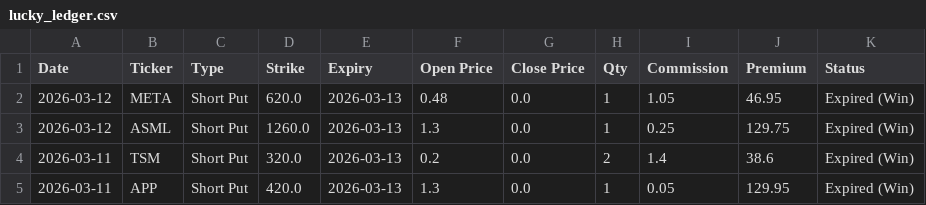
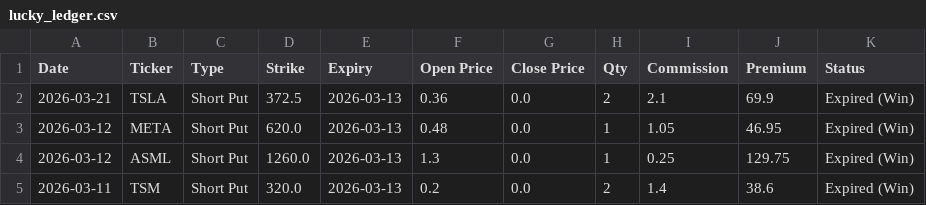
Before and after one commit to wongtszzz/luckylab, a CSV file: lucky_ledger.csv, drawn as a sheet; only a part is shown; the shorter side is filled out with more unchanged rows.

Commit message:
Ledger Auto-Sync: 2026-03-21 19:26:01

```diff
--- a/lucky_ledger.csv
+++ b/lucky_ledger.csv
@@ -1,2 +1,3 @@
 Date,Ticker,Type,Strike,Expiry,Open Price,Close Price,Qty,Commission,Premium,Status
+2026-03-21,TSLA,Short Put,372.5,2026-03-13,0.36,0.0,2,2.1,69.9,Expired (Win)
 2026-03-12,META,Short Put,620.0,2026-03-13,0.48,0.0,1,1.05,46.95,Expired (Win)
```
